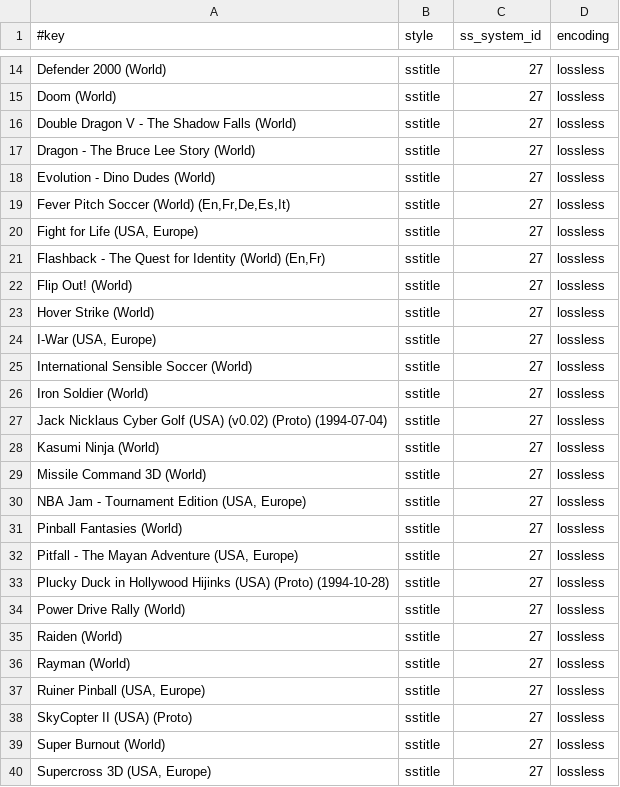
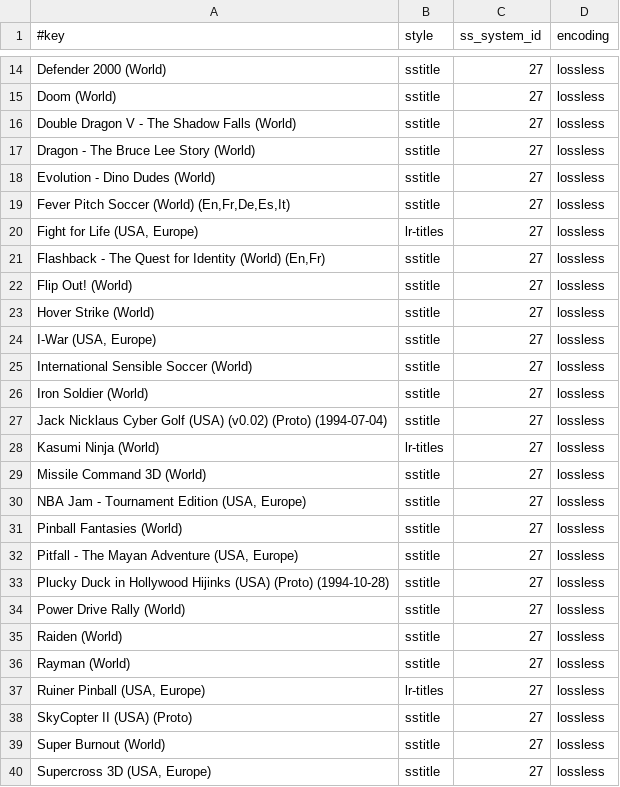
Before and after one commit to chipster6502/artworkdb-atari, a TSV file: docs/Jaguar/Titles/manifest.tsv, drawn as a sheet; only a part is shown, gaps mark what is left out.

Commit message:
chore(jaguar): update title artwork

```diff
--- a/docs/Jaguar/Titles/manifest.tsv
+++ b/docs/Jaguar/Titles/manifest.tsv
@@ -19,3 +19,3 @@ Evolution - Dino Dudes (World)	sstitle	27	lossless
 Fever Pitch Soccer (World) (En,Fr,De,Es,It)	sstitle	27	lossless
-Fight for Life (USA, Europe)	sstitle	27	lossless
+Fight for Life (USA, Europe)	lr-titles	27	lossless
 Flashback - The Quest for Identity (World) (En,Fr)	sstitle	27	lossless
@@ -27,3 +27,3 @@ Iron Soldier (World)	sstitle	27	lossless
 Jack Nicklaus Cyber Golf (USA) (v0.02) (Proto) (1994-07-04)	sstitle	27	lossless
-Kasumi Ninja (World)	sstitle	27	lossless
+Kasumi Ninja (World)	lr-titles	27	lossless
 Missile Command 3D (World)	sstitle	27	lossless
@@ -36,3 +36,3 @@ Raiden (World)	sstitle	27	lossless
 Rayman (World)	sstitle	27	lossless
-Ruiner Pinball (USA, Europe)	sstitle	27	lossless
+Ruiner Pinball (USA, Europe)	lr-titles	27	lossless
 SkyCopter II (USA) (Proto)	sstitle	27	lossless
```
Also changed, not shown: 3 other files.
